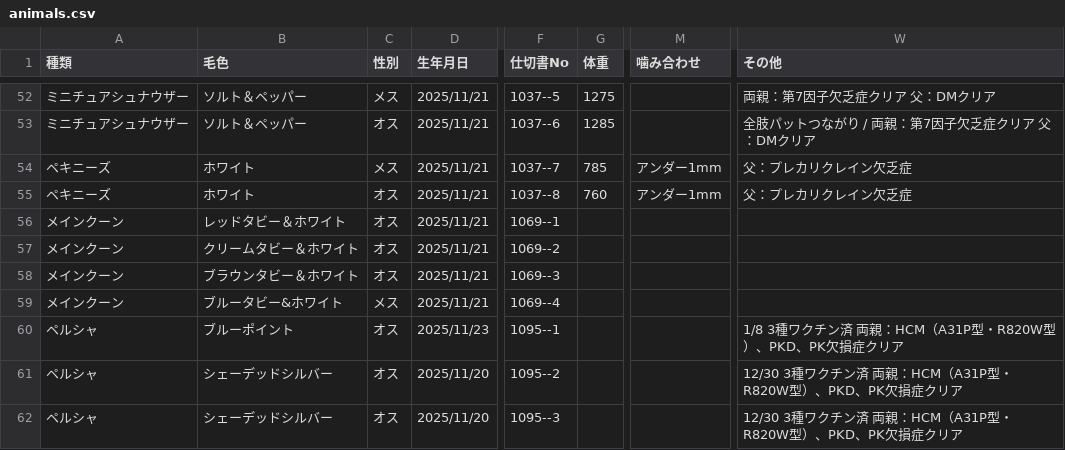
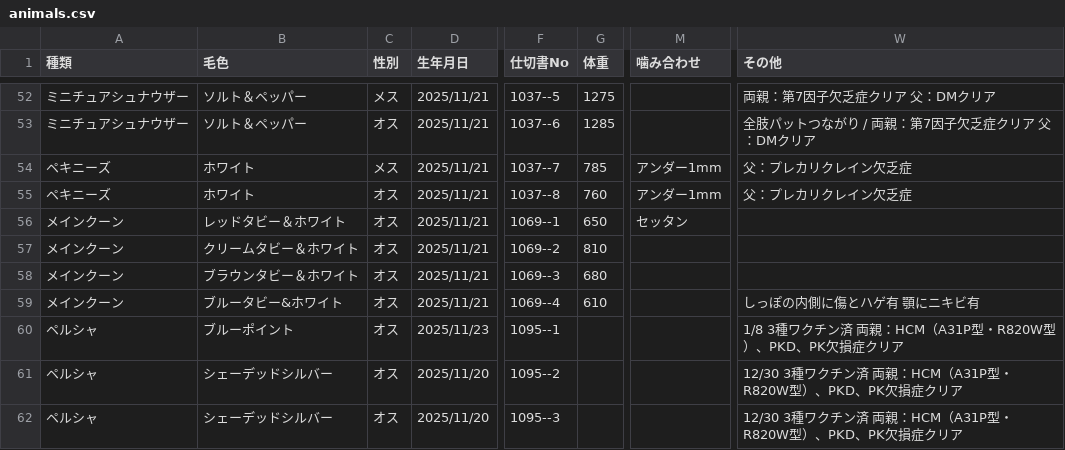
Before and after one commit to hkd-petpark/auction-catalog, a CSV file: animals.csv, drawn as a sheet; only a part is shown, gaps mark what is left out; the diff names each change by its address in the sheet, - before the commit and + after, or states it on an @@ line.

Commit message:
Update animals.csv

```diff
--- a/animals.csv
+++ b/animals.csv
-G56 (体重): (empty)
+G56 (体重): 650
-M56 (噛み合わせ): (empty)
+M56 (噛み合わせ): セッタン
-G57 (体重): (empty)
+G57 (体重): 810
-G58 (体重): (empty)
+G58 (体重): 680
-C59 (性別): メス
+C59 (性別): オス
-G59 (体重): (empty)
+G59 (体重): 610
-W59 (その他): (empty)
+W59 (その他): しっぽの内側に傷とハゲ有 顎にニキビ有
```
